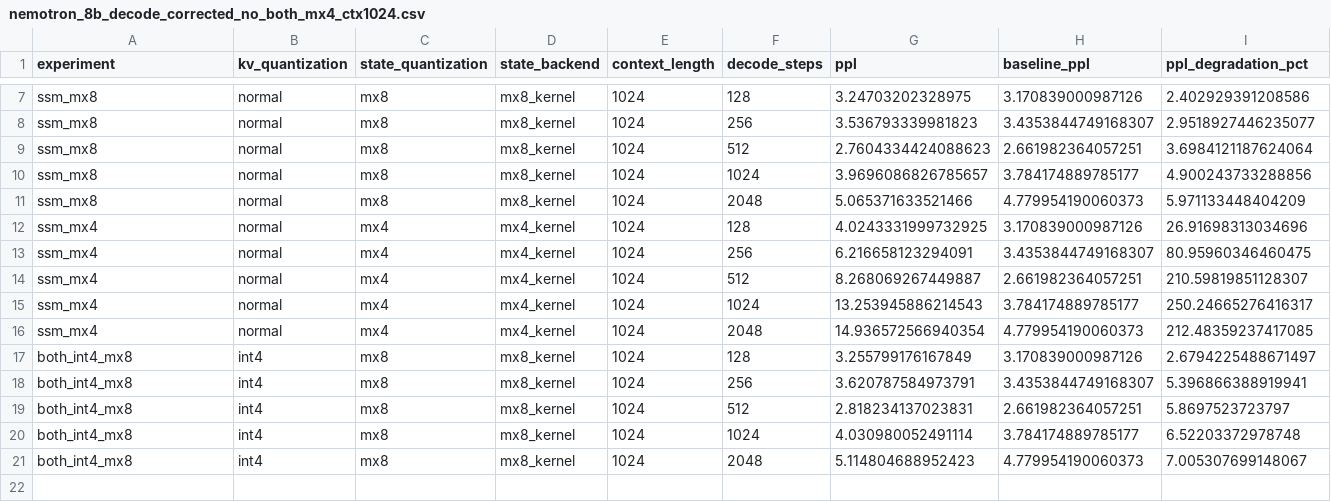
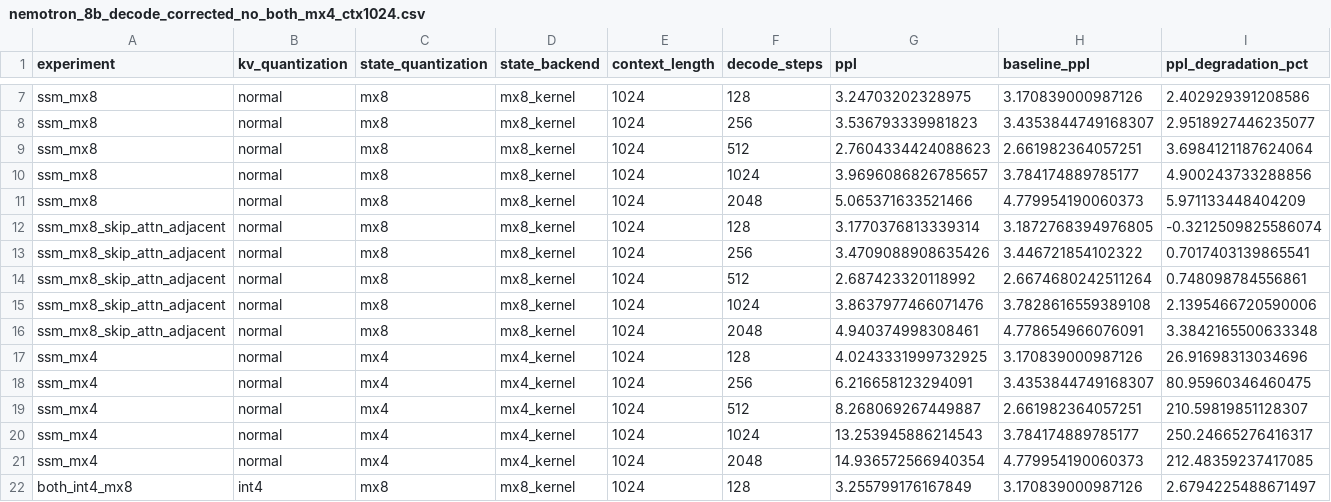
Before and after one commit to phcool/Layer_Quant, a CSV file: results/nemotron_8b_decode_corrected_no_both_mx4_ctx1024.csv, drawn as a sheet; only a part is shown, gaps mark what is left out; the shorter side is filled out with more unchanged rows; rows hold the shown columns only; the diff names each change by its address in the sheet, - before the commit and + after, or states it on an @@ line.

Commit message:
merge skip adjacent mx8 into decode plot data

```diff
--- a/results/nemotron_8b_decode_corrected_no_both_mx4_ctx1024.csv
+++ b/results/nemotron_8b_decode_corrected_no_both_mx4_ctx1024.csv
+row 12: ssm_mx8_skip_attn_adjacent | normal | mx8 | mx8_kernel | 1024 | 128 | 3.1770376813339314 | 3.1872768394976805 | -0.3212509825586074
+row 13: ssm_mx8_skip_attn_adjacent | normal | mx8 | mx8_kernel | 1024 | 256 | 3.4709088908635426 | 3.446721854102322 | 0.7017403139865541
+row 14: ssm_mx8_skip_attn_adjacent | normal | mx8 | mx8_kernel | 1024 | 512 | 2.687423320118992 | 2.6674680242511264 | 0.748098784556861
+row 15: ssm_mx8_skip_attn_adjacent | normal | mx8 | mx8_kernel | 1024 | 1024 | 3.8637977466071476 | 3.7828616559389108 | 2.1395466720590006
+row 16: ssm_mx8_skip_attn_adjacent | normal | mx8 | mx8_kernel | 1024 | 2048 | 4.940374998308461 | 4.778654966076091 | 3.3842165500633348
```
Also changed, not shown: 1 other file.
